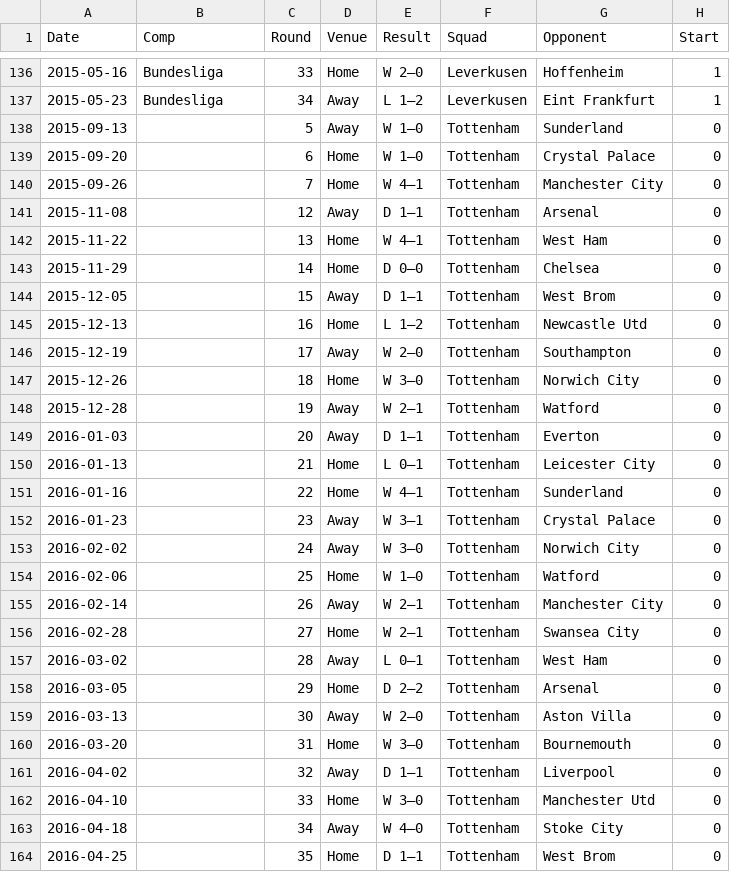
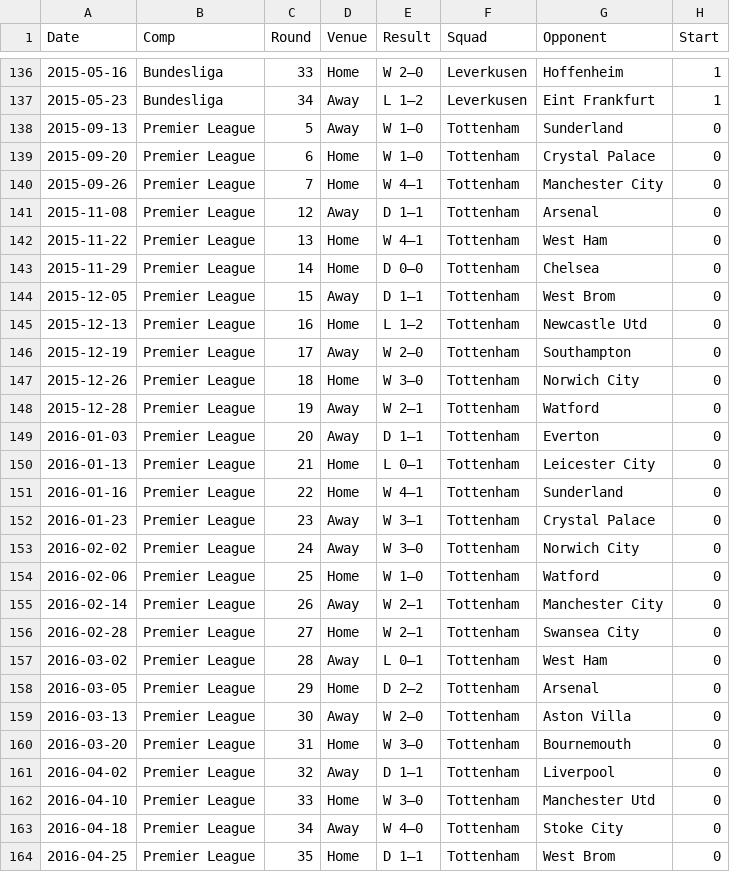
Before and after one commit to JackyKch/HeungMinSonJourney, a CSV file: data/club/all_season/Son_data_champ_matchs_details_all_season.csv, drawn as a sheet; only a part is shown, gaps mark what is left out; the diff covers the shown part only; the diff names each change by its address in the sheet, - before the commit and + after, or states it on an @@ line.

```diff
--- a/data/club/all_season/Son_data_champ_matchs_details_all_season.csv
+++ b/data/club/all_season/Son_data_champ_matchs_details_all_season.csv
-B138:B164 (Comp): (empty)
+B138:B164 (Comp): Premier League
```
Also changed, not shown: 161 edited cells elsewhere in this file, data/club/hamburg/Son_data_champ_matchs_details_hamburg.csv, 7 other files.
